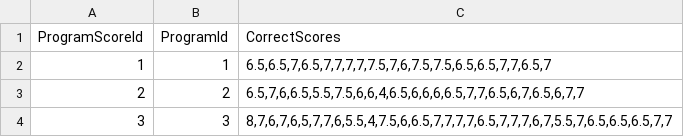
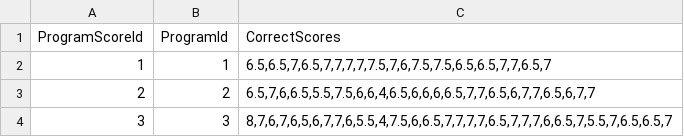
Before and after one commit to Cvangen91/APP200V, a CSV file: Learning2Judge-backend/data/Database-Schemas(ProgramScore).csv, drawn as a sheet.

```diff
--- a/Learning2Judge-backend/data/Database-Schemas(ProgramScore).csv
+++ b/Learning2Judge-backend/data/Database-Schemas(ProgramScore).csv
@@ -2,3 +2,3 @@ ProgramScoreId,ProgramId,CorrectScores
 1,1,"6.5,6.5,7,6.5,7,7,7,7,7.5,7,6,7.5,7.5,6.5,6.5,7,7,6.5,7"
-2,2,"6.5,7,6,6.5,5.5,7.5,6,6,4,6.5,6,6,6,6.5,7,7,6.5,6,7,6.5,6,7,7"
-3,3,"8,7,6,7,6,5,7,7,6,5.5,4,7.5,6,6.5,7,7,7,7,6.5,7,7,7,6,7,5.5,7,6.5,6.5,6.5,7,7"
+2,2,"6.5,7,6,6.5,5.5,7.5,6,6,4,6.5,6,6,6,6.5,7,7,6.5,6,7,7,6.5,6,7,7"
+3,3,"8,7,6,7,6,5,6,7,7,6,5.5,4,7.5,6,6.5,7,7,7,7,6.5,7,7,7,6,6.5,7,5.5,7,6.5,6.5,7"
```
Also changed, not shown: Learning2Judge-backend/data/Database-Schemas(Program).csv.
